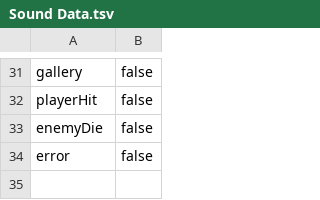
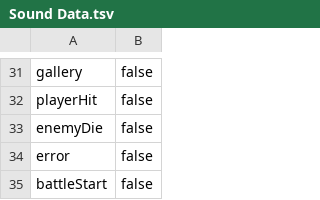
Before and after one commit to GamTam/RPG-Battle-Test, a TSV file: Assets/files/Sound Data.tsv, drawn as a sheet; only a part is shown, gaps mark what is left out.

Commit message:
Battle Start sound effect

```diff
--- a/Assets/files/Sound Data.tsv
+++ b/Assets/files/Sound Data.tsv
@@ -34 +34,2 @@ enemyDie	false
 error	false
+battleStart	false
```
Also changed, not shown: 3 other files.
